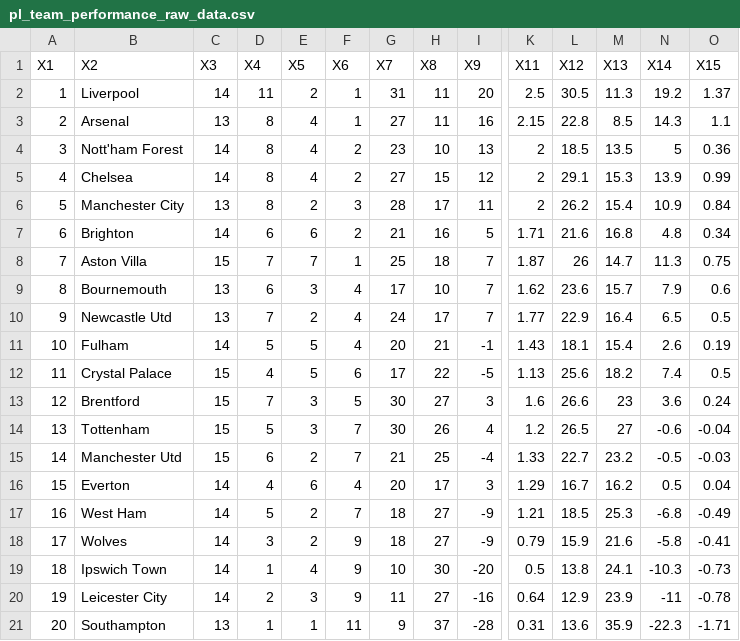
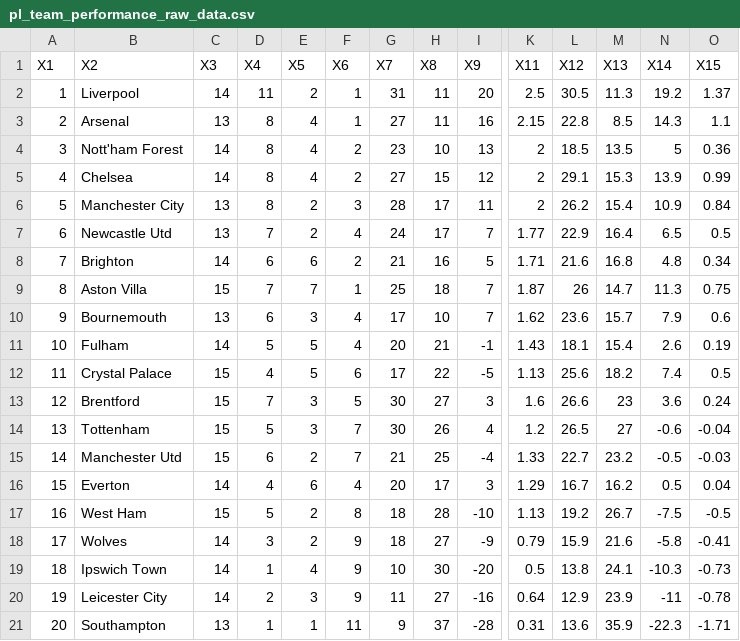
Before and after one commit to Bustami/fpl_team_strength_data, a CSV file: pl_team_performance_raw_data.csv, drawn as a sheet; only a part is shown, gaps mark what is left out; removed rows and columns are numbered as before the commit, all else as after; rows hold the shown columns only; the diff names each change by its address in the sheet, - before the commit and + after, or states it on an @@ line.

```diff
--- a/pl_team_performance_raw_data.csv
+++ b/pl_team_performance_raw_data.csv
+row 7: 6 | Newcastle Utd | 13 | 7 | 2 | 4 | 24 | 17 | 7 | 1.77 | 22.9 | 16.4 | 6.5 | 0.5
-A8 (X1): 6
+A8 (X1): 7
-A9 (X1): 7
+A9 (X1): 8
-A10 (X1): 8
+A10 (X1): 9
-row 10: 9 | Newcastle Utd | 13 | 7 | 2 | 4 | 24 | 17 | 7 | 1.77 | 22.9 | 16.4 | 6.5 | 0.5
-C17 (X3): 14
+C17 (X3): 15
-F17 (X6): 7
+F17 (X6): 8
-H17 (X8): 27
+H17 (X8): 28
-I17 (X9): -9
+I17 (X9): -10
-K17 (X11): 1.21
+K17 (X11): 1.13
-L17 (X12): 18.5
+L17 (X12): 19.2
-M17 (X13): 25.3
+M17 (X13): 26.7
-N17 (X14): -6.8
+N17 (X14): -7.5
-O17 (X15): -0.49
+O17 (X15): -0.5
```
Also changed, not shown: pl_pending_games.csv.
